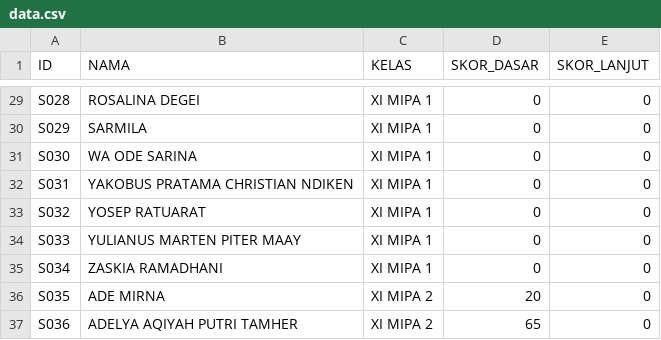
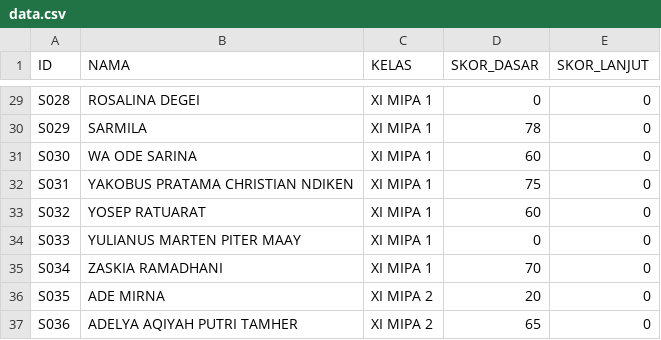
Before and after one commit to infi23/webintraktif1, a CSV file: data.csv, drawn as a sheet; only a part is shown, gaps mark what is left out; the diff covers the shown part only; the diff names each change by its address in the sheet, - before the commit and + after, or states it on an @@ line.

```diff
--- a/data.csv
+++ b/data.csv
-D30 (SKOR_DASAR): 0
+D30 (SKOR_DASAR): 78
-D31 (SKOR_DASAR): 0
+D31 (SKOR_DASAR): 60
-D32 (SKOR_DASAR): 0
+D32 (SKOR_DASAR): 75
-D33 (SKOR_DASAR): 0
+D33 (SKOR_DASAR): 60
-D35 (SKOR_DASAR): 0
+D35 (SKOR_DASAR): 70
```
Also changed, not shown: 30 edited cells elsewhere in this file.
